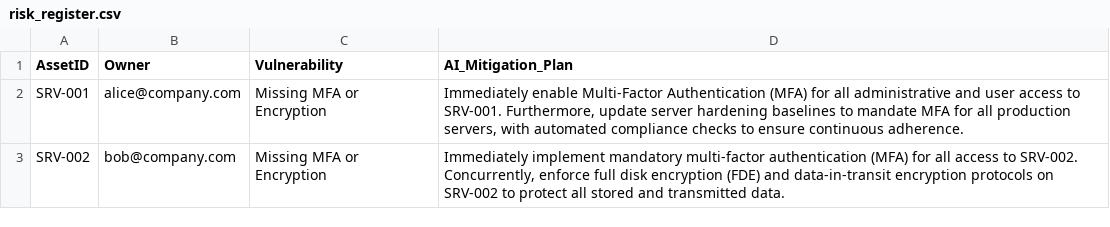
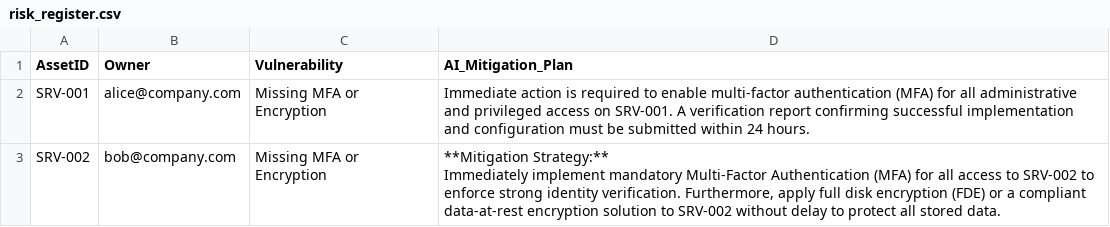
Before and after one commit to CyberFola/GRC-AI_Auditor, a CSV file: risk_register.csv, drawn as a sheet.

```diff
--- a/risk_register.csv
+++ b/risk_register.csv
@@ -1,3 +1,4 @@
 AssetID,Owner,Vulnerability,AI_Mitigation_Plan
-SRV-001,alice@company.com,Missing MFA or Encryption,"Immediately enable Multi-Factor Authentication (MFA) for all administrative and user access to SRV-001. Furthermore, update server hardening baselines to mandate MFA for all production servers, with automated compliance checks to ensure continuous adherence."
-SRV-002,bob@company.com,Missing MFA or Encryption,"Immediately implement mandatory multi-factor authentication (MFA) for all access to SRV-002. Concurrently, enforce full disk encryption (FDE) and data-in-transit encryption protocols on SRV-002 to protect all stored and transmitted data."
+SRV-001,alice@company.com,Missing MFA or Encryption,Immediate action is required to enable multi-factor authentication (MFA) for all administrative and privileged access on SRV-001. A verification report confirming successful implementation and configuration must be submitted within 24 hours.
+SRV-002,bob@company.com,Missing MFA or Encryption,"**Mitigation Strategy:**
+Immediately implement mandatory Multi-Factor Authentication (MFA) for all access to SRV-002 to enforce strong identity verification. Furthermore, apply full disk encryption (FDE) or a compliant data-at-rest encryption solution to SRV-002 without delay to protect all stored data."
```
Also changed, not shown: 1 other file.
